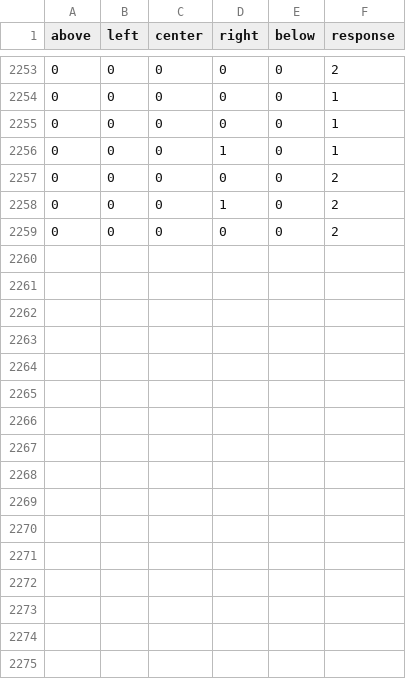
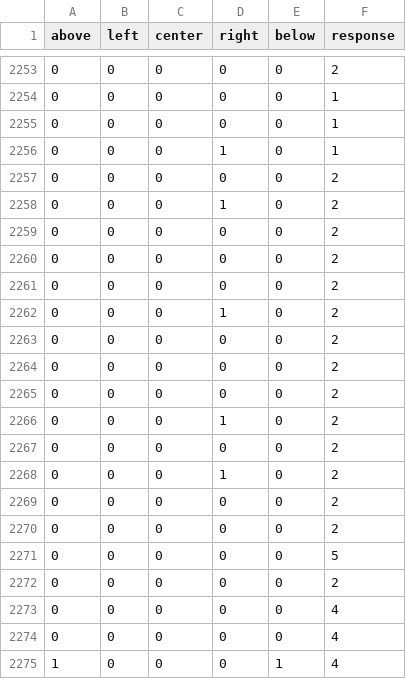
Before and after one commit to zneb97/SoftDesFinalProject, a CSV file: bomberman-pygame/bricks.csv, drawn as a sheet; only a part is shown, gaps mark what is left out; the diff names each change by its address in the sheet, - before the commit and + after, or states it on an @@ line.

```diff
--- a/bomberman-pygame/bricks.csv
+++ b/bomberman-pygame/bricks.csv
+row 2260: 0 | 0 | 0 | 0 | 0 | 2
+row 2261: 0 | 0 | 0 | 0 | 0 | 2
+row 2262: 0 | 0 | 0 | 1 | 0 | 2
+row 2263: 0 | 0 | 0 | 0 | 0 | 2
+row 2264: 0 | 0 | 0 | 0 | 0 | 2
+row 2265: 0 | 0 | 0 | 0 | 0 | 2
+row 2266: 0 | 0 | 0 | 1 | 0 | 2
+row 2267: 0 | 0 | 0 | 0 | 0 | 2
+row 2268: 0 | 0 | 0 | 1 | 0 | 2
+row 2269: 0 | 0 | 0 | 0 | 0 | 2
+row 2270: 0 | 0 | 0 | 0 | 0 | 2
+row 2271: 0 | 0 | 0 | 0 | 0 | 5
+row 2272: 0 | 0 | 0 | 0 | 0 | 2
+row 2273: 0 | 0 | 0 | 0 | 0 | 4
+row 2274: 0 | 0 | 0 | 0 | 0 | 4
+row 2275: 1 | 0 | 0 | 0 | 1 | 4
```
Also changed, not shown: bomberman-pygame/bombs.csv, bomberman-pygame/walls.csv, 2 other files.
